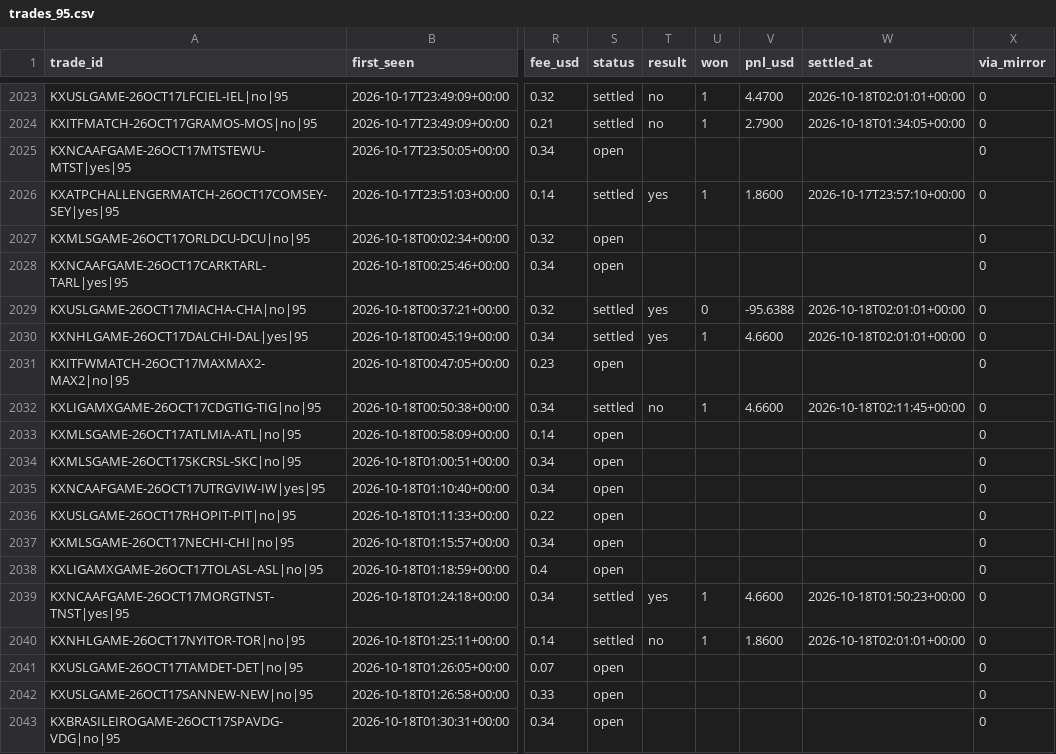
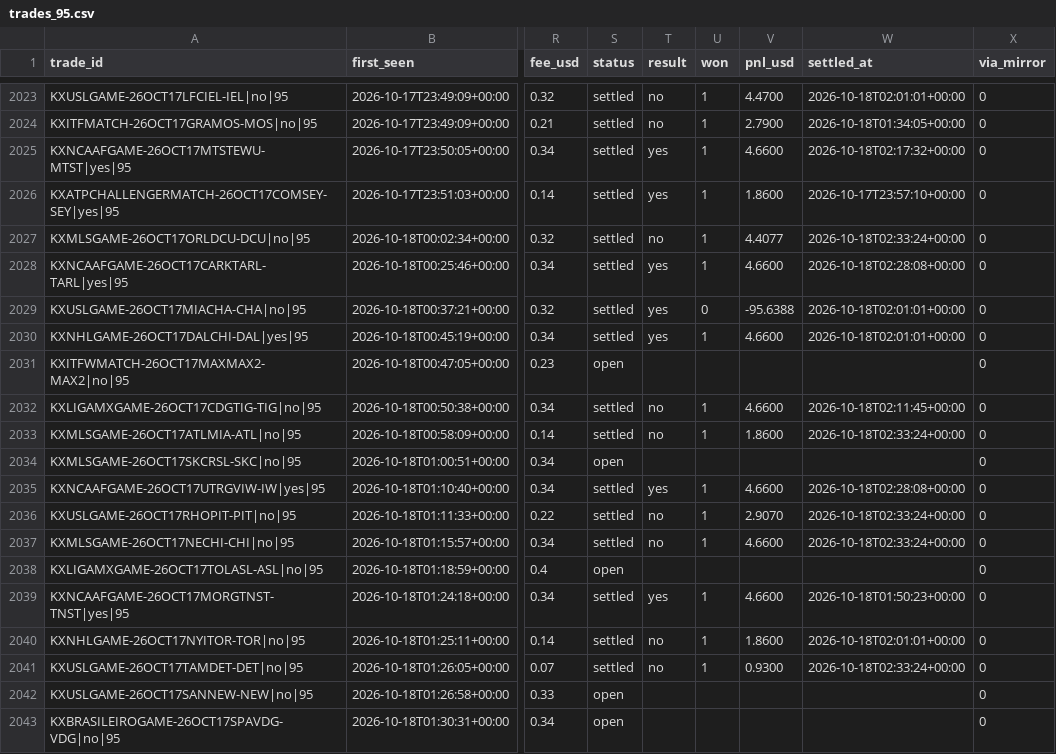
Before and after one commit to UseSoap/Kalshi-Scanner, a CSV file: data/trades_95.csv, drawn as a sheet; only a part is shown, gaps mark what is left out; the diff covers the shown part only; the diff names each change by its address in the sheet, - before the commit and + after, or states it on an @@ line.

```diff
--- a/data/trades_95.csv
+++ b/data/trades_95.csv
-S2025 (status): open
+S2025 (status): settled
-T2025 (result): (empty)
+T2025 (result): yes
-U2025 (won): (empty)
+U2025 (won): 1
-V2025 (pnl_usd): (empty)
+V2025 (pnl_usd): 4.6600
-W2025 (settled_at): (empty)
+W2025 (settled_at): 2026-10-18T02:17:32+00:00
-S2027:S2028 (status): open
+S2027:S2028 (status): settled
-T2027 (result): (empty)
+T2027 (result): no
-U2027:U2028 (won): (empty)
+U2027:U2028 (won): 1
-V2027 (pnl_usd): (empty)
+V2027 (pnl_usd): 4.4077
-W2027 (settled_at): (empty)
+W2027 (settled_at): 2026-10-18T02:33:24+00:00
-T2028 (result): (empty)
+T2028 (result): yes
-V2028 (pnl_usd): (empty)
+V2028 (pnl_usd): 4.6600
-W2028 (settled_at): (empty)
+W2028 (settled_at): 2026-10-18T02:28:08+00:00
-S2033 (status): open
+S2033 (status): settled
-T2033 (result): (empty)
+T2033 (result): no
-U2033 (won): (empty)
+U2033 (won): 1
-V2033 (pnl_usd): (empty)
+V2033 (pnl_usd): 1.8600
-W2033 (settled_at): (empty)
+W2033 (settled_at): 2026-10-18T02:33:24+00:00
-S2035:S2037 (status): open
+S2035:S2037 (status): settled
-T2035 (result): (empty)
+T2035 (result): yes
-U2035:U2037 (won): (empty)
+U2035:U2037 (won): 1
-V2035 (pnl_usd): (empty)
+V2035 (pnl_usd): 4.6600
-W2035 (settled_at): (empty)
+W2035 (settled_at): 2026-10-18T02:28:08+00:00
-T2036:T2037 (result): (empty)
+T2036:T2037 (result): no
-V2036 (pnl_usd): (empty)
+V2036 (pnl_usd): 2.9070
-W2036:W2037 (settled_at): (empty)
+W2036:W2037 (settled_at): 2026-10-18T02:33:24+00:00
-V2037 (pnl_usd): (empty)
+V2037 (pnl_usd): 4.6600
-S2041 (status): open
+S2041 (status): settled
-T2041 (result): (empty)
+T2041 (result): no
-U2041 (won): (empty)
+U2041 (won): 1
-V2041 (pnl_usd): (empty)
+V2041 (pnl_usd): 0.9300
-W2041 (settled_at): (empty)
+W2041 (settled_at): 2026-10-18T02:33:24+00:00
```
Also changed, not shown: 1 added row and 25 edited cells elsewhere in this file, data/games.csv, data/trades.csv, 1 other file.
